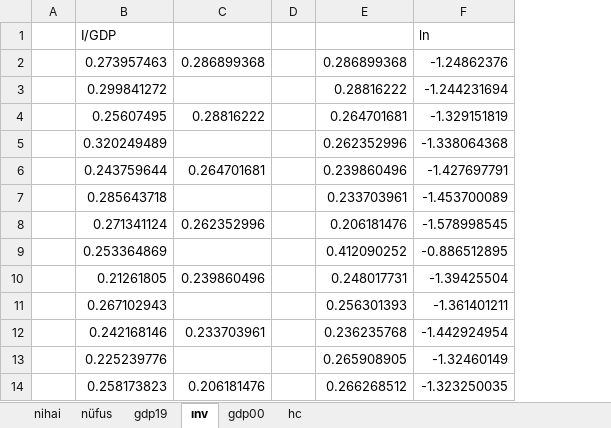
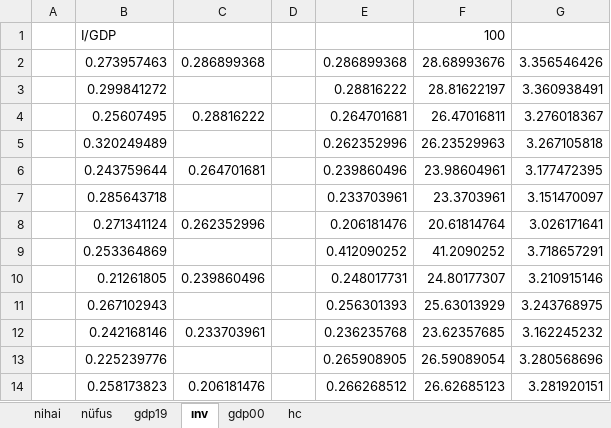
Before and after one commit to tahamuhammet/datasets, an Excel workbook: mankiw.xlsx, sheet ınv, drawn as a sheet; only a part is shown; values as stored, in another font and other column widths than the file's, no borders; removed rows and columns are numbered as before the commit, all else as after; the diff names each change by its address in the sheet, - before the commit and + after, or states it on an @@ line.

```diff
--- a/mankiw.xlsx (sheet ınv)
+++ b/mankiw.xlsx (sheet ınv)
-column F, rows 1-14: ln | -1.24862376 | -1.244231694 | -1.329151819 | -1.338064368 | -1.427697791 | -1.453700089 | -1.578998545 | -0.886512895 | -1.39425504 | -1.361401211 | -1.442924954 | -1.32460149 | -1.323250035
+column F, rows 1-14: 100 | 28.68993676 | 28.81622197 | 26.47016811 | 26.23529963 | 23.98604961 | 23.3703961 | 20.61814764 | 41.2090252 | 24.80177307 | 25.63013929 | 23.62357685 | 26.59089054 | 26.62685123
+column G, rows 2-14: 3.356546426 | 3.360938491 | 3.276018367 | 3.267105818 | 3.177472395 | 3.151470097 | 3.026171641 | 3.718657291 | 3.210915146 | 3.243768975 | 3.162245232 | 3.280568696 | 3.281920151
```
Also changed, not shown: sheet nihai, sheet nüfus.
